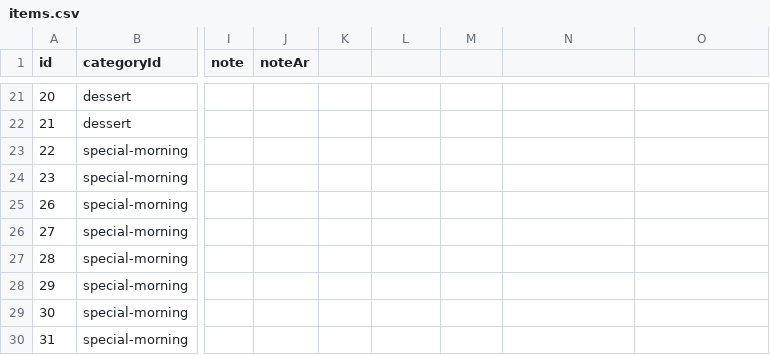
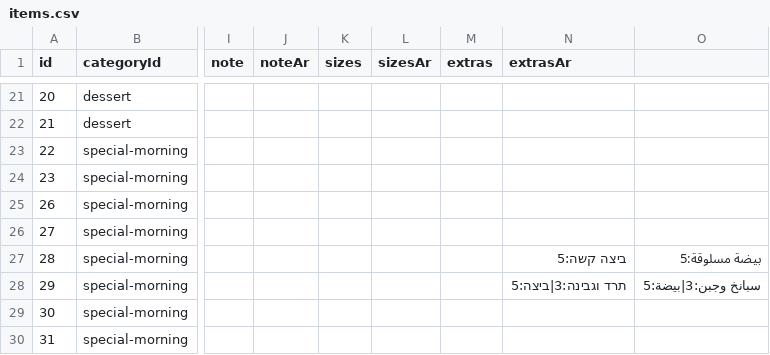
Before and after one commit to Tomer36/shehabbakery-menu, a CSV file: sheets/items.csv, drawn as a sheet; only a part is shown, gaps mark what is left out; the diff covers the shown part only; the diff names each change by its address in the sheet, - before the commit and + after, or states it on an @@ line.

Commit message:
updated sizes and prices

```diff
--- a/sheets/items.csv
+++ b/sheets/items.csv
-K1: (empty)
+K1: sizes
-L1: (empty)
+L1: sizesAr
-M1: (empty)
+M1: extras
-N1: (empty)
+N1: extrasAr
-N27 (extrasAr): (empty)
+N27 (extrasAr): ביצה קשה:5
-O27: (empty)
+O27: بيضة مسلوقة:5
-N28 (extrasAr): (empty)
+N28 (extrasAr): תרד וגבינה:3|ביצה:5
-O28: (empty)
+O28: سبانخ وجبن:3|بيضة:5
```
Also changed, not shown: 31 edited cells elsewhere in this file, 1 other file.
